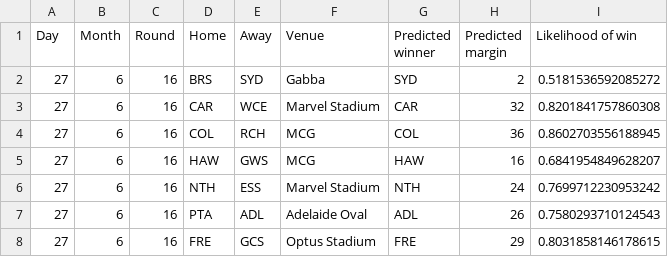
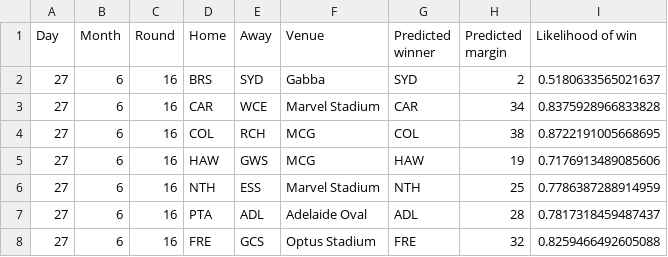
Before and after one commit to mattjcheung/AFL-Predictions, a CSV file: Predictions/R16_26.csv, drawn as a sheet.

Commit message:
Add tips for R16_26

```diff
--- a/Predictions/R16_26.csv
+++ b/Predictions/R16_26.csv
@@ -1,8 +1,8 @@
 Day,Month,Round,Home,Away,Venue,Predicted winner,Predicted margin,Likelihood of win
-27,6,16,BRS,SYD,Gabba,SYD,2,0.5181536592085272
-27,6,16,CAR,WCE,Marvel Stadium,CAR,32,0.8201841757860308
-27,6,16,COL,RCH,MCG,COL,36,0.8602703556188945
-27,6,16,HAW,GWS,MCG,HAW,16,0.6841954849628207
-27,6,16,NTH,ESS,Marvel Stadium,NTH,24,0.7699712230953242
-27,6,16,PTA,ADL,Adelaide Oval,ADL,26,0.7580293710124543
-27,6,16,FRE,GCS,Optus Stadium,FRE,29,0.8031858146178615
+27,6,16,BRS,SYD,Gabba,SYD,2,0.5180633565021637
+27,6,16,CAR,WCE,Marvel Stadium,CAR,34,0.8375928966833828
+27,6,16,COL,RCH,MCG,COL,38,0.8722191005668695
+27,6,16,HAW,GWS,MCG,HAW,19,0.7176913489085606
+27,6,16,NTH,ESS,Marvel Stadium,NTH,25,0.7786387288914959
+27,6,16,PTA,ADL,Adelaide Oval,ADL,28,0.7817318459487437
+27,6,16,FRE,GCS,Optus Stadium,FRE,32,0.8259466492605088
```
